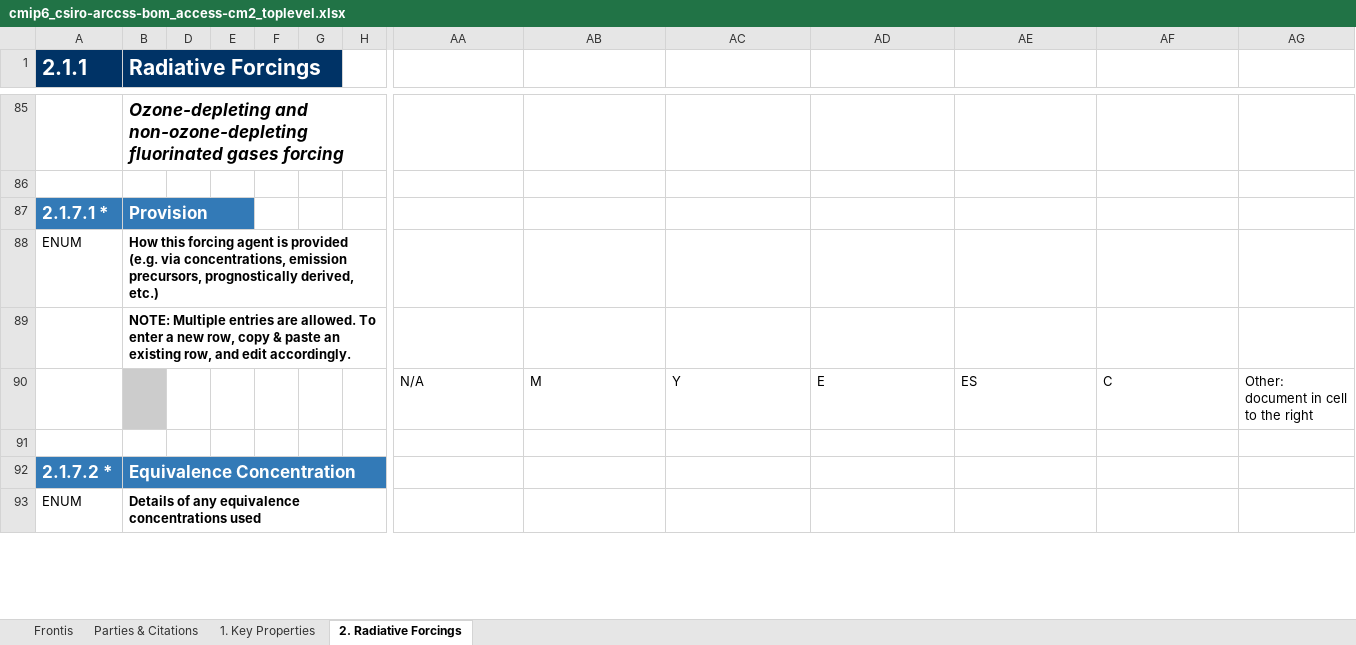
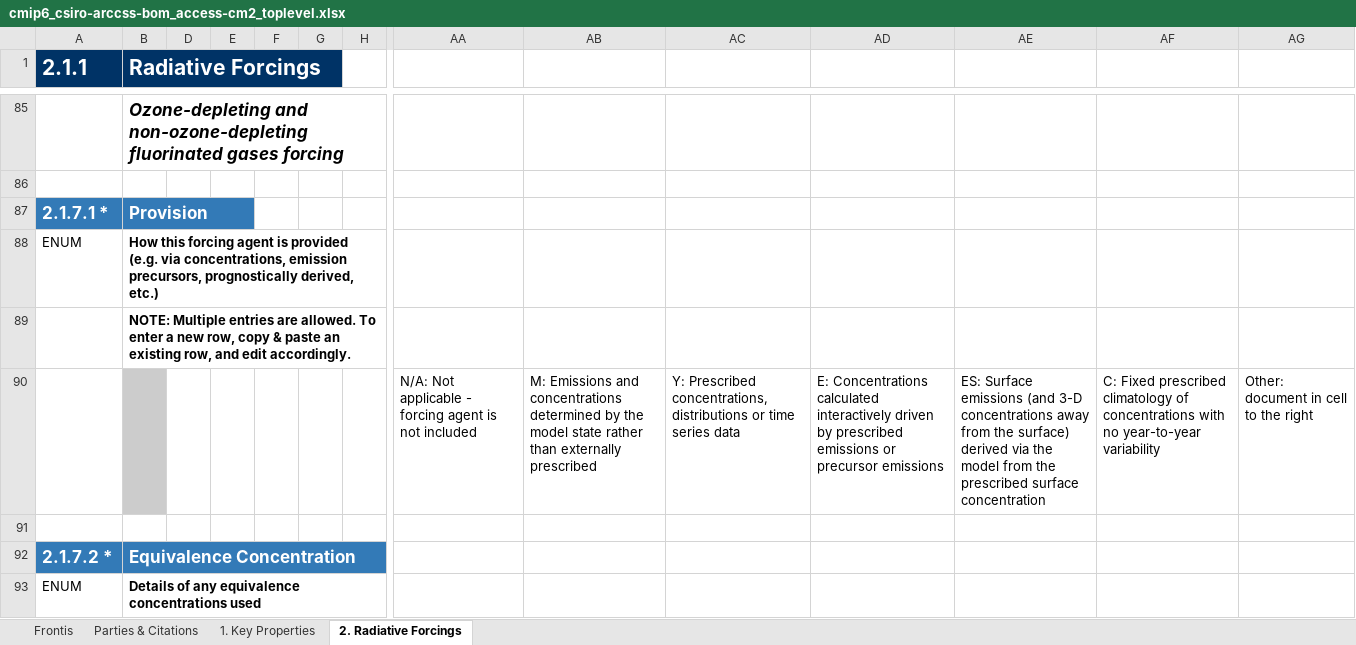
Before and after one commit to ES-DOC-INSTITUTIONAL/csiro-arccss-bom, an Excel workbook: cmip6/models/access-cm2/cmip6_csiro-arccss-bom_access-cm2_toplevel.xlsx, sheet 2. Radiative Forcings, drawn as a sheet; only a part is shown, gaps mark what is left out; values as stored, in another font and other column widths than the file's, no borders; removed rows and columns are numbered as before the commit, all else as after; rows hold the shown columns only; the diff covers the shown part only; the diff names each change by its address in the sheet, - before the commit and + after, or states it on an @@ line.

```diff
--- a/cmip6/models/access-cm2/cmip6_csiro-arccss-bom_access-cm2_toplevel.xlsx (sheet 2. Radiative Forcings)
+++ b/cmip6/models/access-cm2/cmip6_csiro-arccss-bom_access-cm2_toplevel.xlsx (sheet 2. Radiative Forcings)
-row 90:  |  |  |  |  |  |  | N/A | M | Y | E | ES | C | Other: document in cell to the right
+row 90:  |  |  |  |  |  |  | N/A: Not applicable - forcing agent is not included | M: Emissions and concentrations determined by the model state rather than externally prescribed | Y: Prescribed concentrations, distributions or time series data | E: Concentrations calculated interactively driven by prescribed emissions or precursor emissions | ES: Surface emissions (and 3-D concentrations away from the surface) derived via the model from the prescribed surface concentration | C: Fixed prescribed climatology of concentrations with no year-to-year variability | Other: document in cell to the right
```
Also changed, not shown: 22 added rows and 22 removed rows elsewhere in this sheet, sheet 1. Key Properties, cmip6/models/access-cm2/cmip6_csiro-arccss-bom_access-cm2_aerosol.xlsx, cmip6/models/access-cm2/cmip6_csiro-arccss-bom_access-cm2_atmos.xlsx, 3 other files.
